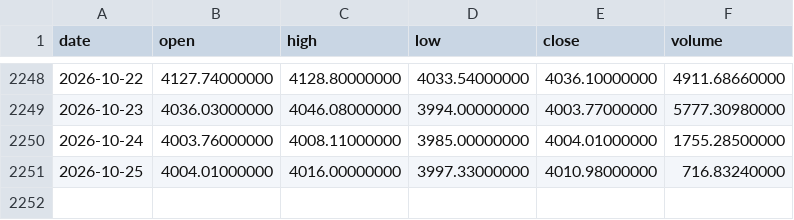
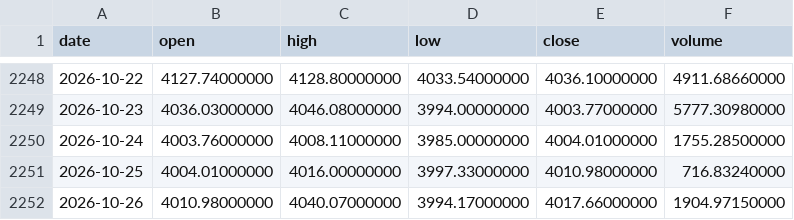
Before and after one commit to Bowen389/Au, a CSV file: paxg_daily.csv, drawn as a sheet; only a part is shown, gaps mark what is left out.

Commit message:
PAXG paper account 2026-10-27 [skip ci]

```diff
--- a/paxg_daily.csv
+++ b/paxg_daily.csv
@@ -2251 +2251,2 @@ date,open,high,low,close,volume
 2026-10-25,4004.01000000,4016.00000000,3997.33000000,4010.98000000,716.83240000
+2026-10-26,4010.98000000,4040.07000000,3994.17000000,4017.66000000,1904.97150000
```
Also changed, not shown: 3 other files.
